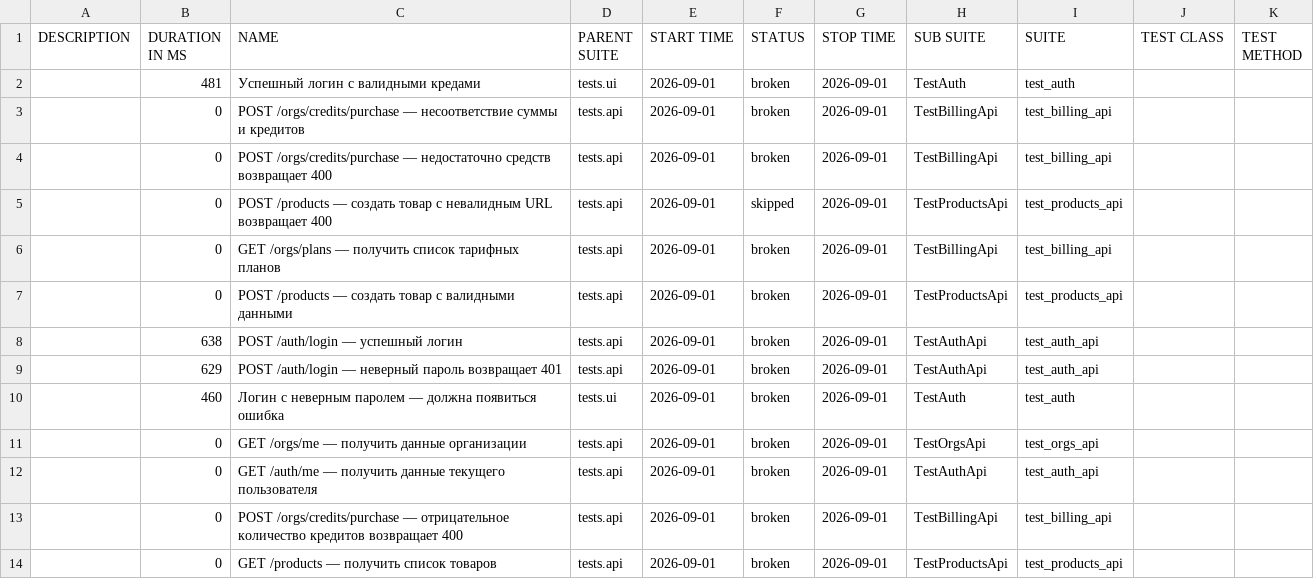
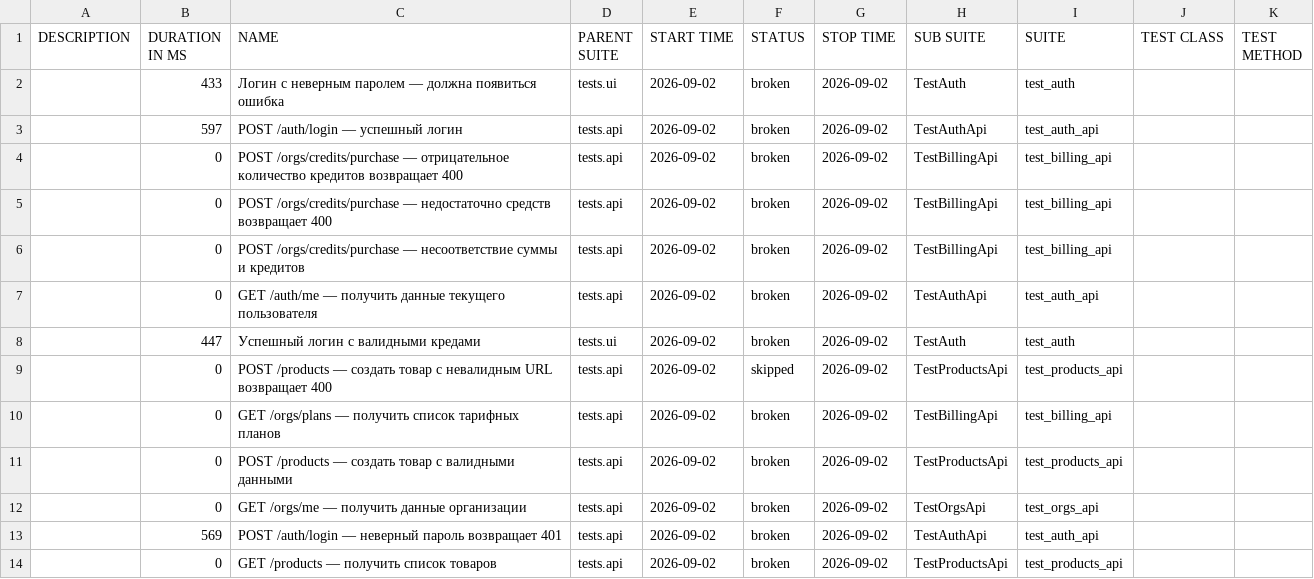
Before and after one commit to Sunaaa1/kartochki-tests, a CSV file: data/suites.csv, drawn as a sheet.

```diff
--- a/data/suites.csv
+++ b/data/suites.csv
@@ -1,14 +1,14 @@
 "DESCRIPTION","DURATION IN MS","NAME","PARENT SUITE","START TIME","STATUS","STOP TIME","SUB SUITE","SUITE","TEST CLASS","TEST METHOD"
-"","481","Успешный логин с валидными кредами","tests.ui","2026-09-01","broken","2026-09-01","TestAuth","test_auth","",""
-"","0","POST /orgs/credits/purchase — несоответствие суммы и кредитов","tests.api","2026-09-01","broken","2026-09-01","TestBillingApi","test_billing_api","",""
-"","0","POST /orgs/credits/purchase — недостаточно средств возвращает 400","tests.api","2026-09-01","broken","2026-09-01","TestBillingApi","test_billing_api","",""
-"","0","POST /products — создать товар с невалидным URL возвращает 400","tests.api","2026-09-01","skipped","2026-09-01","TestProductsApi","test_products_api","",""
-"","0","GET /orgs/plans — получить список тарифных планов","tests.api","2026-09-01","broken","2026-09-01","TestBillingApi","test_billing_api","",""
-"","0","POST /products — создать товар с валидными данными","tests.api","2026-09-01","broken","2026-09-01","TestProductsApi","test_products_api","",""
-"","638","POST /auth/login — успешный логин","tests.api","2026-09-01","broken","2026-09-01","TestAuthApi","test_auth_api","",""
-"","629","POST /auth/login — неверный пароль возвращает 401","tests.api","2026-09-01","broken","2026-09-01","TestAuthApi","test_auth_api","",""
-"","460","Логин с неверным паролем — должна появиться ошибка","tests.ui","2026-09-01","broken","2026-09-01","TestAuth","test_auth","",""
-"","0","GET /orgs/me — получить данные организации","tests.api","2026-09-01","broken","2026-09-01","TestOrgsApi","test_orgs_api","",""
-"","0","GET /auth/me — получить данные текущего пользователя","tests.api","2026-09-01","broken","2026-09-01","TestAuthApi","test_auth_api","",""
-"","0","POST /orgs/credits/purchase — отрицательное количество кредитов возвращает 400","tests.api","2026-09-01","broken","2026-09-01","TestBillingApi","test_billing_api","",""
-"","0","GET /products — получить список товаров","tests.api","2026-09-01","broken","2026-09-01","TestProductsApi","test_products_api","",""
+"","433","Логин с неверным паролем — должна появиться ошибка","tests.ui","2026-09-02","broken","2026-09-02","TestAuth","test_auth","",""
+"","597","POST /auth/login — успешный логин","tests.api","2026-09-02","broken","2026-09-02","TestAuthApi","test_auth_api","",""
+"","0","POST /orgs/credits/purchase — отрицательное количество кредитов возвращает 400","tests.api","2026-09-02","broken","2026-09-02","TestBillingApi","test_billing_api","",""
+"","0","POST /orgs/credits/purchase — недостаточно средств возвращает 400","tests.api","2026-09-02","broken","2026-09-02","TestBillingApi","test_billing_api","",""
+"","0","POST /orgs/credits/purchase — несоответствие суммы и кредитов","tests.api","2026-09-02","broken","2026-09-02","TestBillingApi","test_billing_api","",""
+"","0","GET /auth/me — получить данные текущего пользователя","tests.api","2026-09-02","broken","2026-09-02","TestAuthApi","test_auth_api","",""
+"","447","Успешный логин с валидными кредами","tests.ui","2026-09-02","broken","2026-09-02","TestAuth","test_auth","",""
+"","0","POST /products — создать товар с невалидным URL возвращает 400","tests.api","2026-09-02","skipped","2026-09-02","TestProductsApi","test_products_api","",""
+"","0","GET /orgs/plans — получить список тарифных планов","tests.api","2026-09-02","broken","2026-09-02","TestBillingApi","test_billing_api","",""
+"","0","POST /products — создать товар с валидными данными","tests.api","2026-09-02","broken","2026-09-02","TestProductsApi","test_products_api","",""
+"","0","GET /orgs/me — получить данные организации","tests.api","2026-09-02","broken","2026-09-02","TestOrgsApi","test_orgs_api","",""
+"","569","POST /auth/login — неверный пароль возвращает 401","tests.api","2026-09-02","broken","2026-09-02","TestAuthApi","test_auth_api","",""
+"","0","GET /products — получить список товаров","tests.api","2026-09-02","broken","2026-09-02","TestProductsApi","test_products_api","",""
```
Also changed, not shown: data/behaviors.csv, 47 other files.
